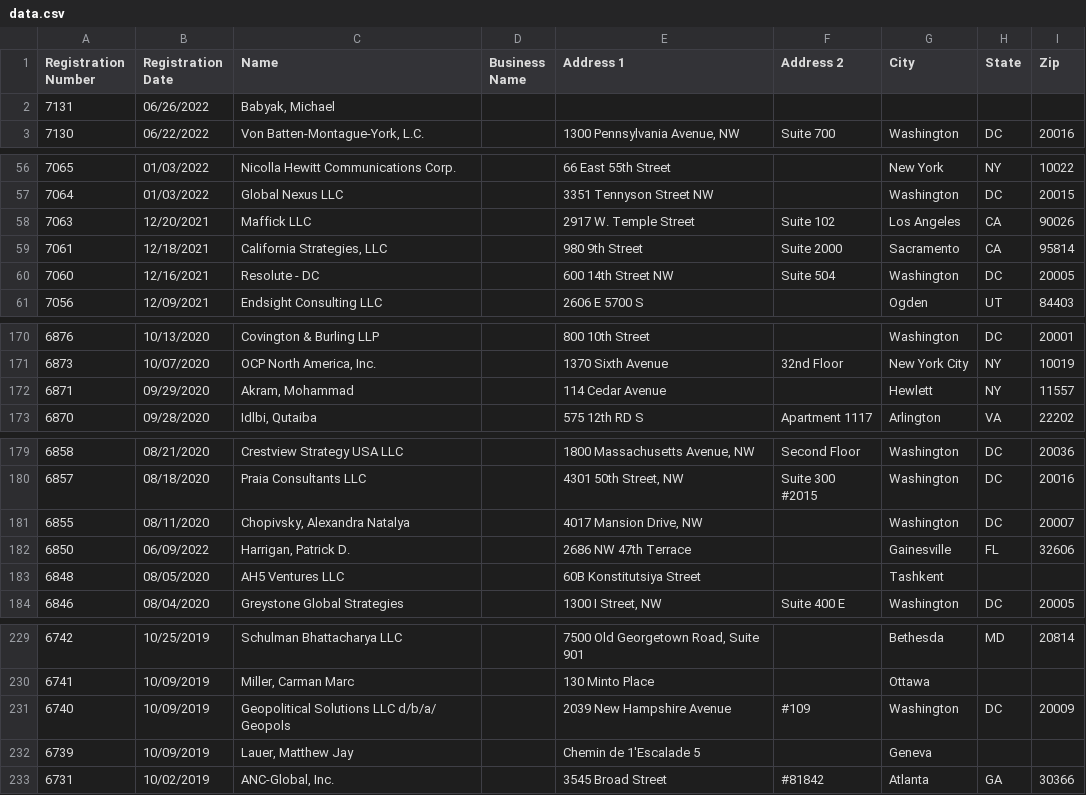
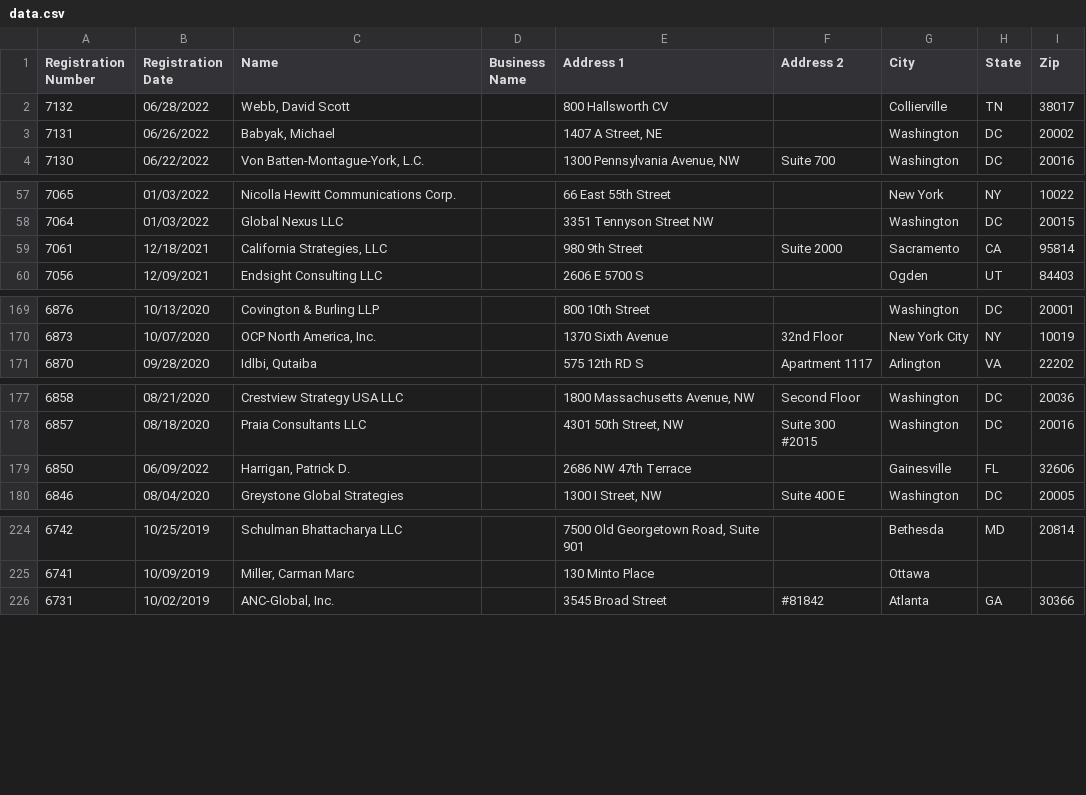
Before and after one commit to markschaver/FARA-Active, a CSV file: data.csv, drawn as a sheet; only a part is shown, gaps mark what is left out; the diff covers the shown part only.

Commit message:
Flat: latest data (2022-07-01T08:25:14.157Z) {   "date": "2022-07-01T08:25:14.157Z",   "files": [     {       "name": "data.csv",       "deltaBytes": -163,       "source": "https://efile.fara.gov/api/v1/Registrants/csv/Active"     }   ] }

```diff
--- a/data.csv
+++ b/data.csv
@@ -1,3 +1,4 @@
 "Registration Number","Registration Date","Name","Business Name","Address 1","Address 2","City","State","Zip"
-"7131","06/26/2022","Babyak, Michael","","","","","",""
+"7132","06/28/2022","Webb, David Scott","","800 Hallsworth CV","","Collierville","TN","38017"
+"7131","06/26/2022","Babyak, Michael","","1407 A Street, NE","","Washington","DC","20002"
 "7130","06/22/2022","Von Batten-Montague-York, L.C.","","1300 Pennsylvania Avenue, NW ","Suite 700","Washington","DC","20016"
@@ -57,5 +58,3 @@
 "7064","01/03/2022","Global Nexus LLC","","3351 Tennyson Street NW","","Washington","DC","20015"
-"7063","12/20/2021","Maffick LLC","","2917 W. Temple Street","Suite 102","Los Angeles","CA","90026"
 "7061","12/18/2021","California Strategies, LLC","","980 9th Street","Suite 2000","Sacramento","CA","95814"
-"7060","12/16/2021","Resolute - DC","","600 14th Street NW","Suite 504","Washington","DC","20005"
 "7056","12/09/2021","Endsight Consulting LLC","","2606 E 5700 S","","Ogden","UT"," 84403"
@@ -171,3 +170,2 @@
 "6873","10/07/2020","OCP North America, Inc.","","1370 Sixth Avenue","32nd Floor","New York City","NY","10019"
-"6871","09/29/2020","Akram, Mohammad","","114 Cedar Avenue","","Hewlett","NY","11557"
 "6870","09/28/2020","Idlbi, Qutaiba","","575 12th RD S","Apartment 1117","Arlington","VA","22202"
@@ -180,5 +178,3 @@
 "6857","08/18/2020","Praia Consultants LLC","","4301 50th Street, NW ","Suite 300  #2015","Washington","DC","20016"
-"6855","08/11/2020","Chopivsky, Alexandra Natalya","","4017 Mansion Drive, NW","","Washington","DC","20007"
 "6850","06/09/2022","Harrigan, Patrick D.","","2686 NW 47th Terrace","","Gainesville","FL","32606"
-"6848","08/05/2020","AH5 Ventures LLC","","60B Konstitutsiya Street","","Tashkent","",""
 "6846","08/04/2020","Greystone Global Strategies","","1300 I Street, NW","Suite 400 E","Washington","DC","20005"
@@ -230,4 +225,2 @@
 "6741","10/09/2019","Miller, Carman Marc","","130 Minto Place","","Ottawa","",""
-"6740","10/09/2019","Geopolitical Solutions LLC d/b/a/ Geopols","","2039 New Hampshire Avenue","#109","Washington","DC","20009"
-"6739","10/09/2019","Lauer, Matthew Jay","","Chemin de 1'Escalade 5","","Geneva","",""
 "6731","10/02/2019","ANC-Global, Inc.","","3545 Broad Street","#81842","Atlanta","GA","30366"
```
Also changed, not shown: 1 removed row elsewhere in this file.
